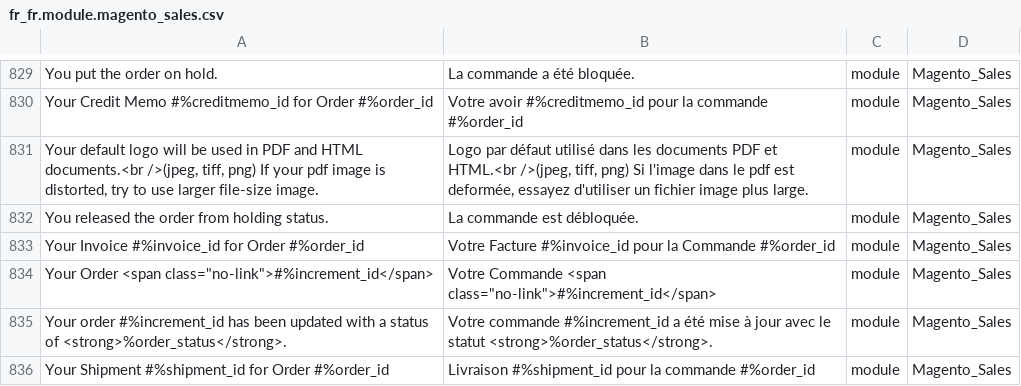
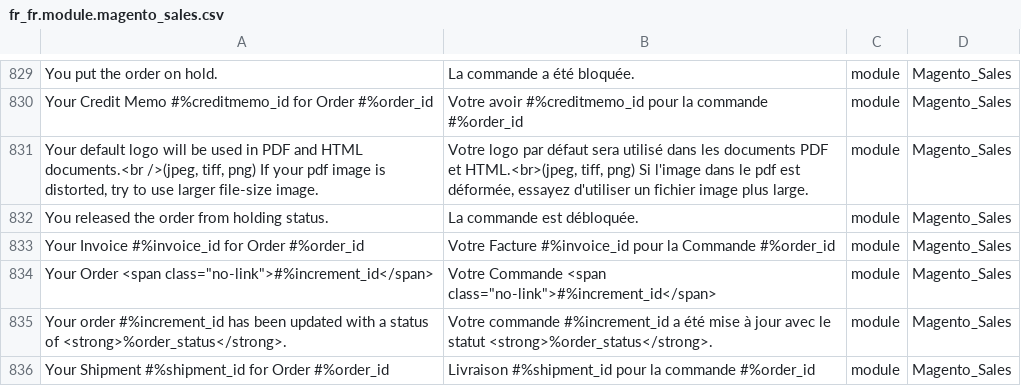
Before and after one commit to Imaginaerum/magento2-language-fr-fr, a CSV file: fr_fr.module.magento_sales.csv, drawn as a sheet; only a part is shown, gaps mark what is left out.

Commit message:
fix #457

```diff
--- a/fr_fr.module.magento_sales.csv
+++ b/fr_fr.module.magento_sales.csv
@@ -830,3 +830,3 @@
 "Your Credit Memo #%creditmemo_id for Order #%order_id","Votre avoir #%creditmemo_id pour la commande #%order_id",module,Magento_Sales
-"Your default logo will be used in PDF and HTML documents.<br />(jpeg, tiff, png) If your pdf image is distorted, try to use larger file-size image.","Logo par défaut utilisé dans les documents PDF et HTML.<br />(jpeg, tiff, png) Si l'image dans le pdf est deformée, essayez d'utiliser un fichier image plus large.",module,Magento_Sales
+"Your default logo will be used in PDF and HTML documents.<br />(jpeg, tiff, png) If your pdf image is distorted, try to use larger file-size image.","Votre logo par défaut sera utilisé dans les documents PDF et HTML.<br>(jpeg, tiff, png) Si l'image dans le pdf est déformée, essayez d'utiliser un fichier image plus large.",module,Magento_Sales
 "You released the order from holding status.","La commande est débloquée.",module,Magento_Sales
```
